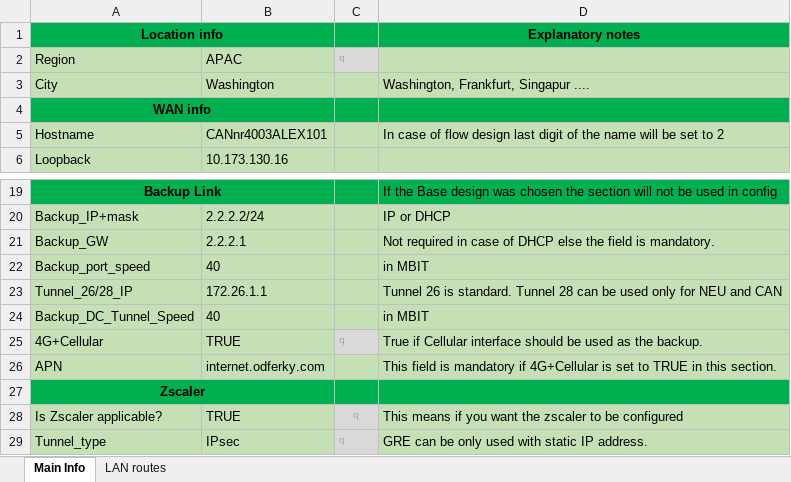
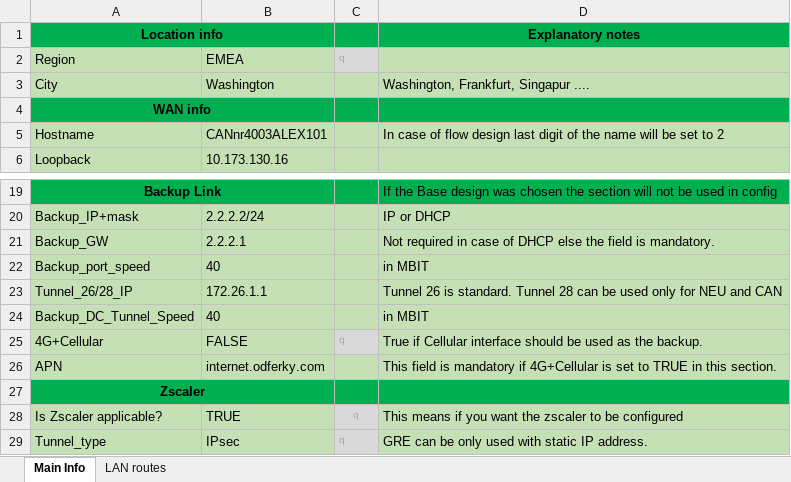
Before and after one commit to BraniH/DMVPN_Configurator, an Excel workbook: setup.xlsx, sheet Main Info, drawn as a sheet; only a part is shown, gaps mark what is left out; values as stored, in another font and other column widths than the file's, no borders; the diff names each change by its address in the sheet, - before the commit and + after, or states it on an @@ line.

```diff
--- a/setup.xlsx (sheet Main Info)
+++ b/setup.xlsx (sheet Main Info)
-B2: APAC
+B2: EMEA
-B25: TRUE
+B25: FALSE
```
Also changed, not shown: 1 other file.
